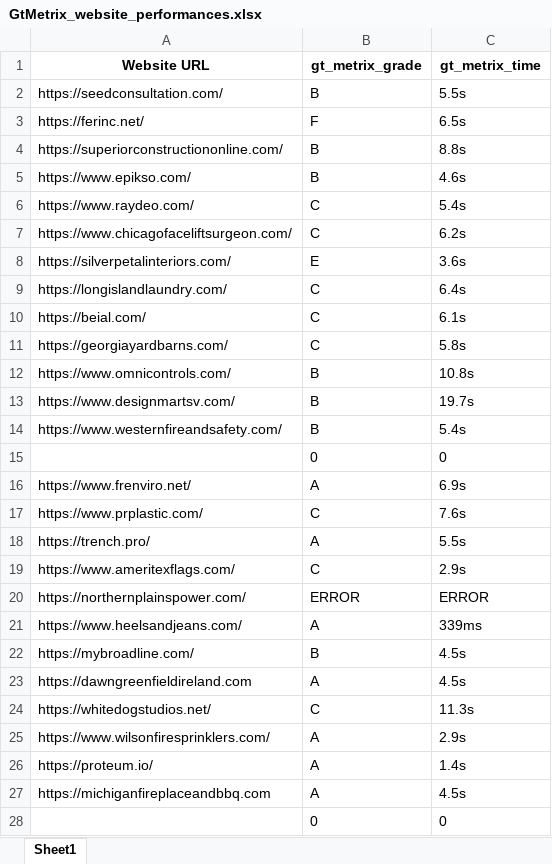
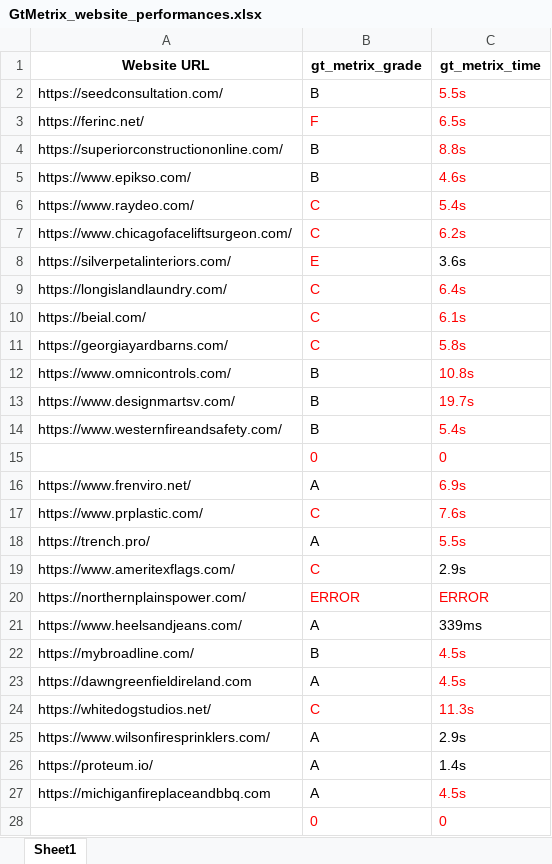
Before and after one commit to pranjul0812/Website_performance_metrix, an Excel workbook: GtMetrix_website_performances.xlsx, sheet Sheet1, drawn as a sheet; only a part is shown; values as stored, in another font and other column widths than the file's, no borders; the diff covers the shown part only; the diff names each change by its address in the sheet, - before the commit and + after, or states it on an @@ line.

Commit message:
add xlsx

```diff
--- a/GtMetrix_website_performances.xlsx (sheet Sheet1)
+++ b/GtMetrix_website_performances.xlsx (sheet Sheet1)
-C2 text colour: black
+C2 text colour: #FF0000
-B3:C3 text colour: black
+B3:C3 text colour: #FF0000
-C4:C5 text colour: black
+C4:C5 text colour: #FF0000
-B6:C7 text colour: black
+B6:C7 text colour: #FF0000
-B8 text colour: black
+B8 text colour: #FF0000
-B9:C11 text colour: black
+B9:C11 text colour: #FF0000
-C12:C14 text colour: black
+C12:C14 text colour: #FF0000
-B15:C15 text colour: black
+B15:C15 text colour: #FF0000
-C16 text colour: black
+C16 text colour: #FF0000
-B17:C17 text colour: black
+B17:C17 text colour: #FF0000
-C18 text colour: black
+C18 text colour: #FF0000
-B19 text colour: black
+B19 text colour: #FF0000
-B20:C20 text colour: black
+B20:C20 text colour: #FF0000
-C22:C23 text colour: black
+C22:C23 text colour: #FF0000
-B24:C24 text colour: black
+B24:C24 text colour: #FF0000
-C27 text colour: black
+C27 text colour: #FF0000
-B28:C28 text colour: black
+B28:C28 text colour: #FF0000
```
Also changed, not shown: cell formats elsewhere in this sheet.
